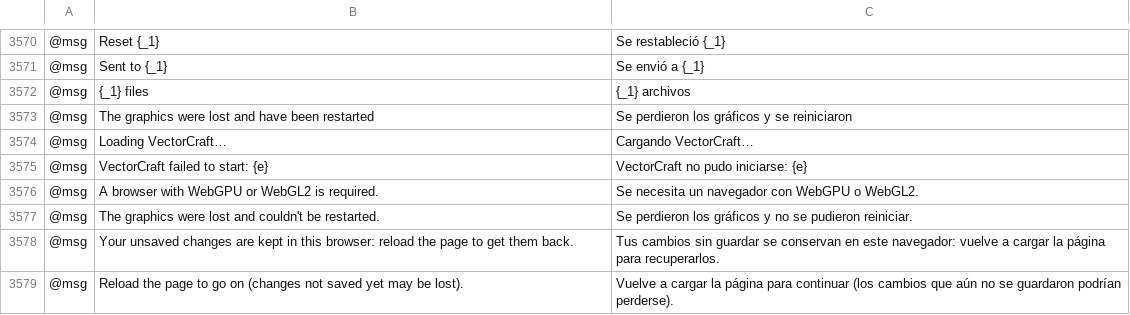
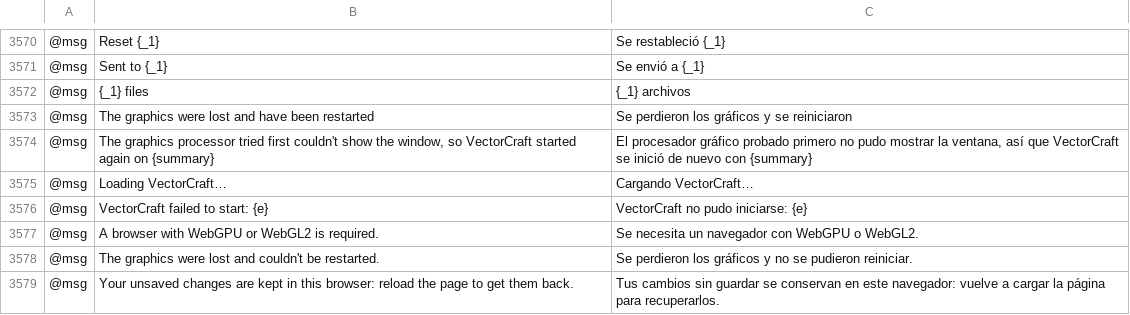
Before and after one commit to SiteSentrix/StitchFoundry, a TSV file: crates/ui-egui/src/i18n/es.tsv, drawn as a sheet; only a part is shown, gaps mark what is left out; the shorter side is filled out with more unchanged rows; the diff names each change by its address in the sheet, - before the commit and + after, or states it on an @@ line.

```diff
--- a/crates/ui-egui/src/i18n/es.tsv
+++ b/crates/ui-egui/src/i18n/es.tsv
+row 3574: @msg | The graphics processor tried first couldn't show the window, so VectorCraft started again on {summary} | El procesador gráfico probado primero no pudo mostrar la ventana, así que VectorCraft se inició de nuevo con {summary}
```
Also changed, not shown: 9 other files.
